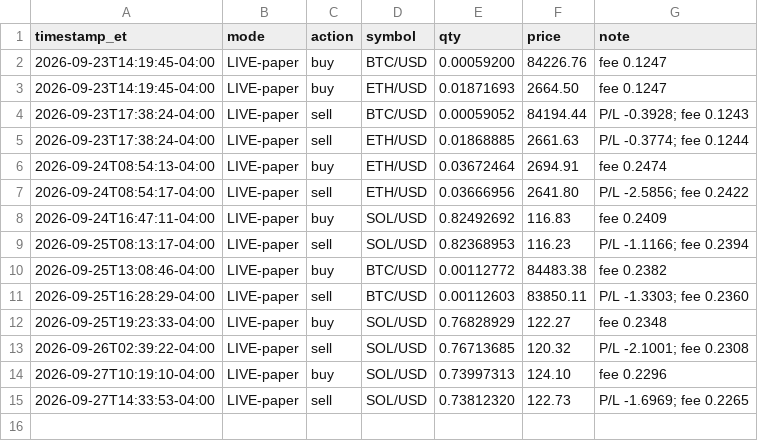
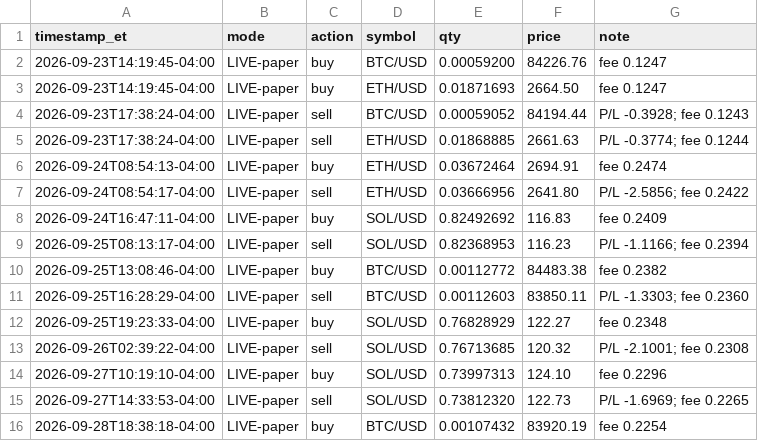
Before and after one commit to konorscolburn-svg/wheel-bot, a CSV file: trades_crypto.csv, drawn as a sheet; the diff names each change by its address in the sheet, - before the commit and + after, or states it on an @@ line.

Commit message:
Crypto bot run 2026-09-28-2238

```diff
--- a/trades_crypto.csv
+++ b/trades_crypto.csv
+row 16: 2026-09-28T18:38:18-04:00 | LIVE-paper | buy | BTC/USD | 0.00107432 | 83920.19 | fee 0.2254
```
Also changed, not shown: 1 other file.
